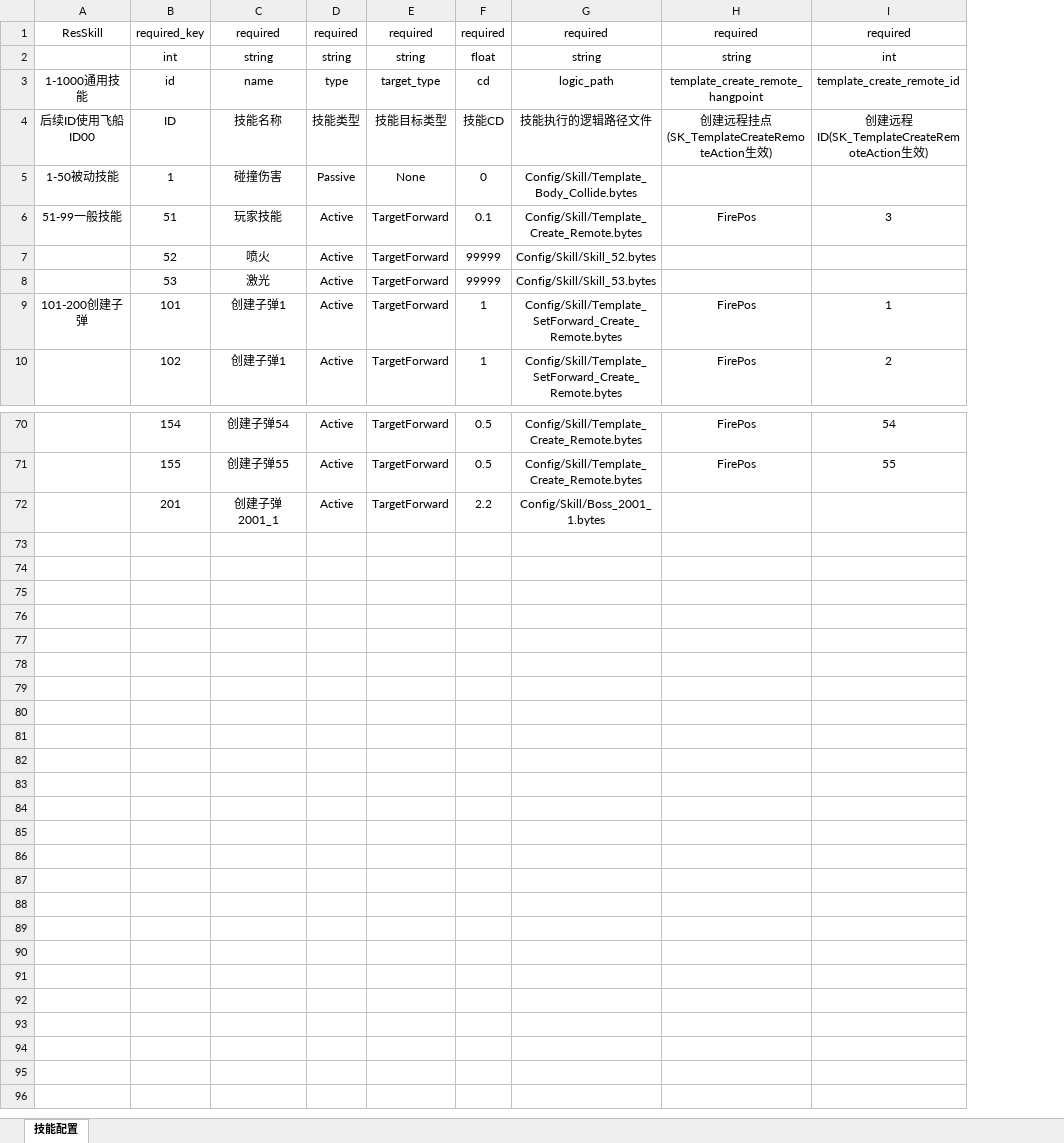
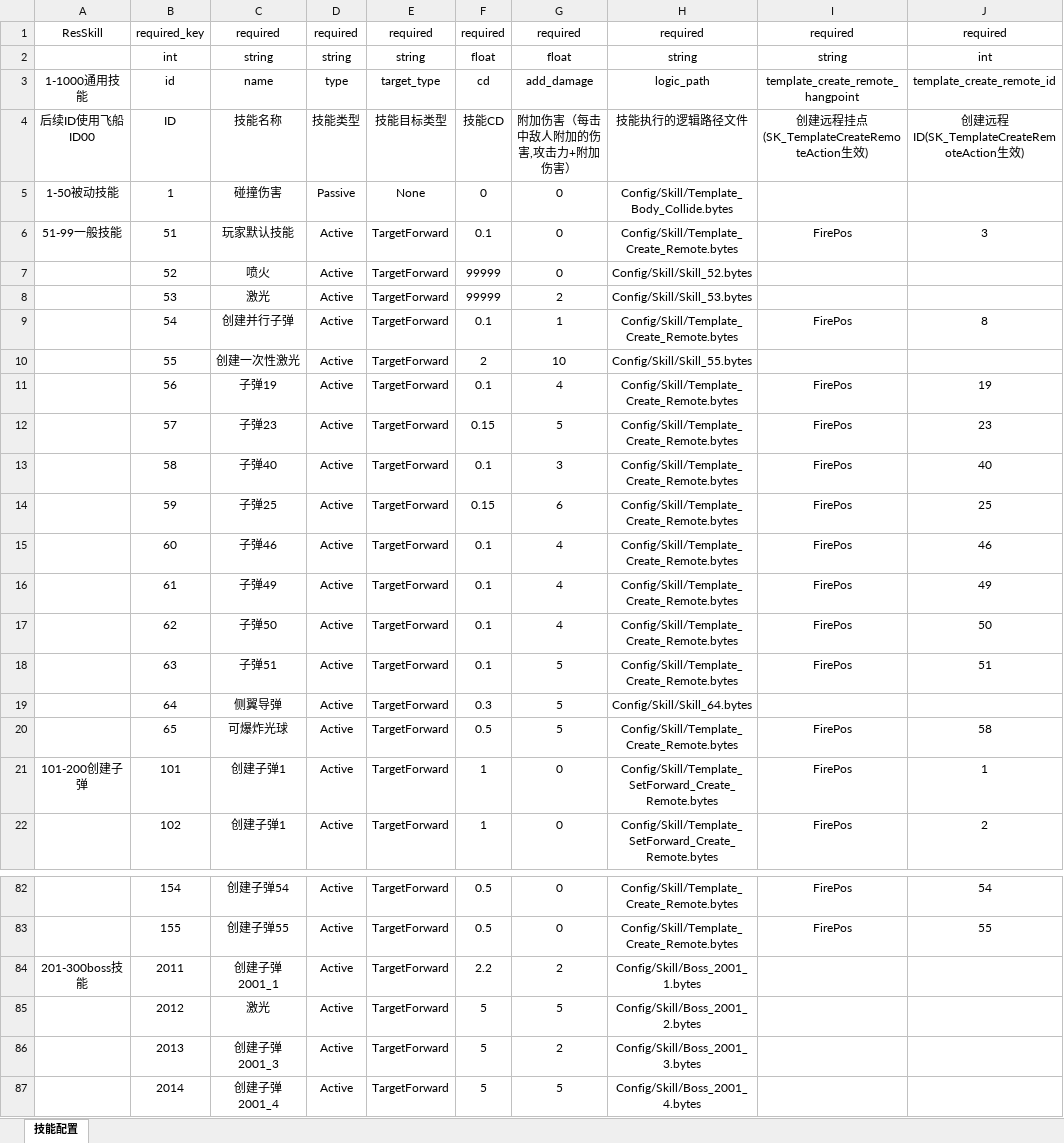
Before and after one commit to 353162889/FrameSync, an Excel workbook: Data/Excel/技能配置.xlsx, sheet 技能配置, drawn as a sheet; only a part is shown, gaps mark what is left out; values as stored, in another font and other column widths than the file's, no borders; addresses are those after the commit; the diff names each change by its address in the sheet, - before the commit and + after, or states it on an @@ line.

```diff
--- a/Data/Excel/技能配置.xlsx (sheet 技能配置)
+++ b/Data/Excel/技能配置.xlsx (sheet 技能配置)
+column G, rows 1-8: required | float | add_damage | 附加伤害（每击中敌人附加的伤害,攻击力+附加伤害） | 0 | 0 | 0 | 2; rows 21-22: 0 | 0; rows 82-84: 0 | 0 | 2
-C6: 玩家技能
+C6: 玩家默认技能
+row 9:  | 54 | 创建并行子弹 | Active | TargetForward | 0.1 | 1 | Config/Skill/Template_Create_Remote.bytes | FirePos | 8
+row 10:  | 55 | 创建一次性激光 | Active | TargetForward | 2 | 10 | Config/Skill/Skill_55.bytes
+row 11:  | 56 | 子弹19 | Active | TargetForward | 0.1 | 4 | Config/Skill/Template_Create_Remote.bytes | FirePos | 19
+row 12:  | 57 | 子弹23 | Active | TargetForward | 0.15 | 5 | Config/Skill/Template_Create_Remote.bytes | FirePos | 23
+row 13:  | 58 | 子弹40 | Active | TargetForward | 0.1 | 3 | Config/Skill/Template_Create_Remote.bytes | FirePos | 40
+row 14:  | 59 | 子弹25 | Active | TargetForward | 0.15 | 6 | Config/Skill/Template_Create_Remote.bytes | FirePos | 25
+row 15:  | 60 | 子弹46 | Active | TargetForward | 0.1 | 4 | Config/Skill/Template_Create_Remote.bytes | FirePos | 46
+row 16:  | 61 | 子弹49 | Active | TargetForward | 0.1 | 4 | Config/Skill/Template_Create_Remote.bytes | FirePos | 49
+row 17:  | 62 | 子弹50 | Active | TargetForward | 0.1 | 4 | Config/Skill/Template_Create_Remote.bytes | FirePos | 50
+row 18:  | 63 | 子弹51 | Active | TargetForward | 0.1 | 5 | Config/Skill/Template_Create_Remote.bytes | FirePos | 51
+row 19:  | 64 | 侧翼导弹 | Active | TargetForward | 0.3 | 5 | Config/Skill/Skill_64.bytes
+row 20:  | 65 | 可爆炸光球 | Active | TargetForward | 0.5 | 5 | Config/Skill/Template_Create_Remote.bytes | FirePos | 58
-A84: (empty)
+A84: 201-300boss技能
-B84: 201
+B84: 2011
+row 85:  | 2012 | 激光 | Active | TargetForward | 5 | 5 | Config/Skill/Boss_2001_2.bytes
+row 86:  | 2013 | 创建子弹2001_3 | Active | TargetForward | 5 | 2 | Config/Skill/Boss_2001_3.bytes
+row 87:  | 2014 | 创建子弹2001_4 | Active | TargetForward | 5 | 5 | Config/Skill/Boss_2001_4.bytes
```
Also changed, not shown: Data/Excel/游戏关卡.xlsx, Data/Excel/远程配置.xlsx, 1 other file.
